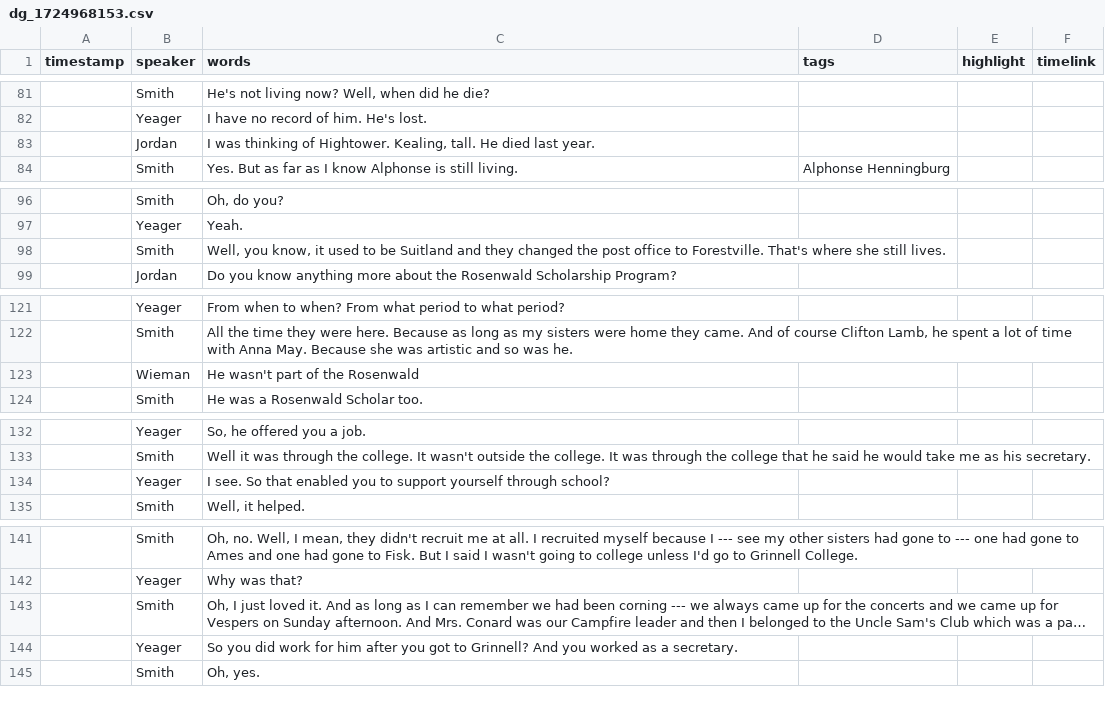
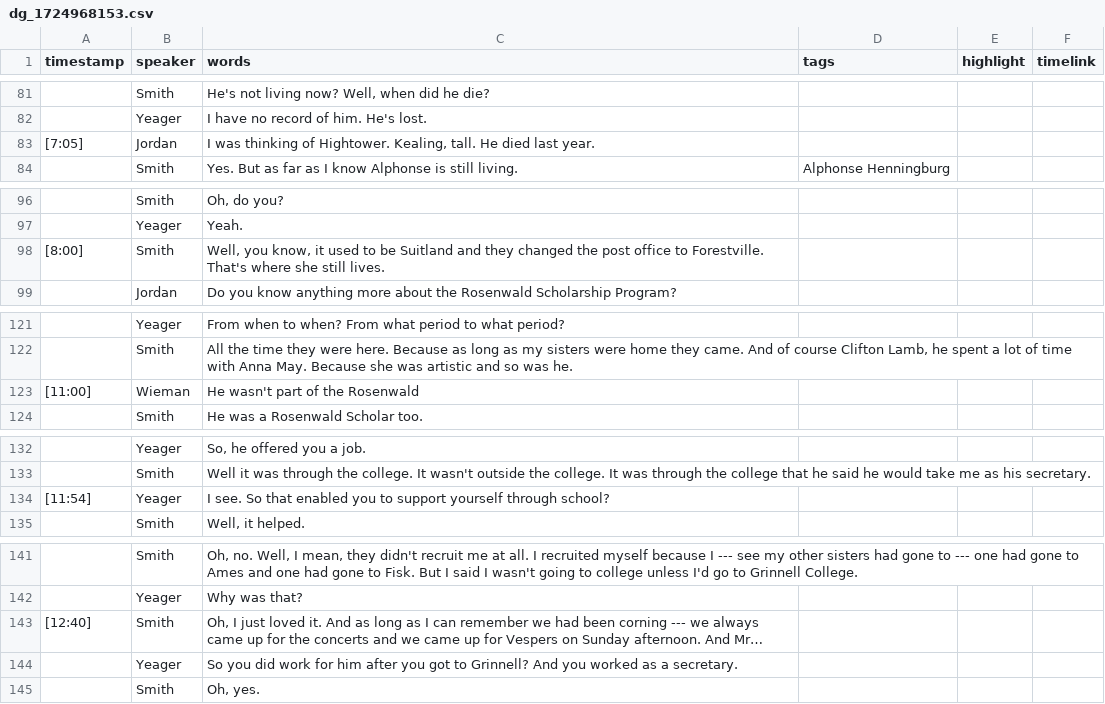
Before and after one commit to Digital-Grinnell/yeager-renfrow-oral-histories, a CSV file: _data/transcripts/dg_1724968153.csv, drawn as a sheet; only a part is shown, gaps mark what is left out; long unchanged cells end in …; the diff covers the shown part only; the diff names each change by its address in the sheet, - before the commit and + after, or states it on an @@ line.

```diff
--- a/_data/transcripts/dg_1724968153.csv
+++ b/_data/transcripts/dg_1724968153.csv
-A83 (timestamp): (empty)
+A83 (timestamp): [7:05]
-A98 (timestamp): (empty)
+A98 (timestamp): [8:00]
-A123 (timestamp): (empty)
+A123 (timestamp): [11:00]
-A134 (timestamp): (empty)
+A134 (timestamp): [11:54]
-A143 (timestamp): (empty)
+A143 (timestamp): [12:40]
```
Also changed, not shown: 15 edited cells elsewhere in this file, 3 other files.
